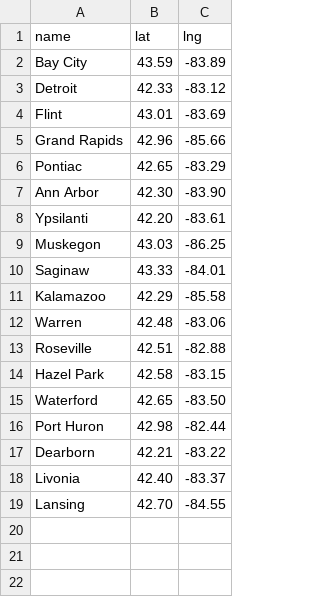
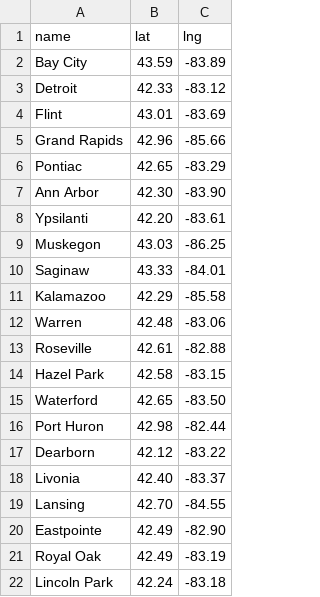
Before and after one commit to caocscar/opioid-web, a CSV file: static/geojson/cities.csv, drawn as a sheet.

Commit message:
new cities added to dict and to static geojson files

```diff
--- a/static/geojson/cities.csv
+++ b/static/geojson/cities.csv
@@ -12,3 +12,3 @@ Kalamazoo,42.29,-85.58
 Warren,42.48,-83.06
-Roseville,42.51,-82.88
+Roseville,42.61,-82.88
 Hazel Park,42.58,-83.15
@@ -16,4 +16,7 @@ Waterford,42.65,-83.50
 Port Huron,42.98,-82.44
-Dearborn,42.21,-83.22
+Dearborn,42.12,-83.22
 Livonia,42.40,-83.37
 Lansing,42.70,-84.55
+Eastpointe,42.49,-82.90
+Royal Oak,42.49,-83.19
+Lincoln Park,42.24,-83.18
```
Also changed, not shown: 4 other files.
